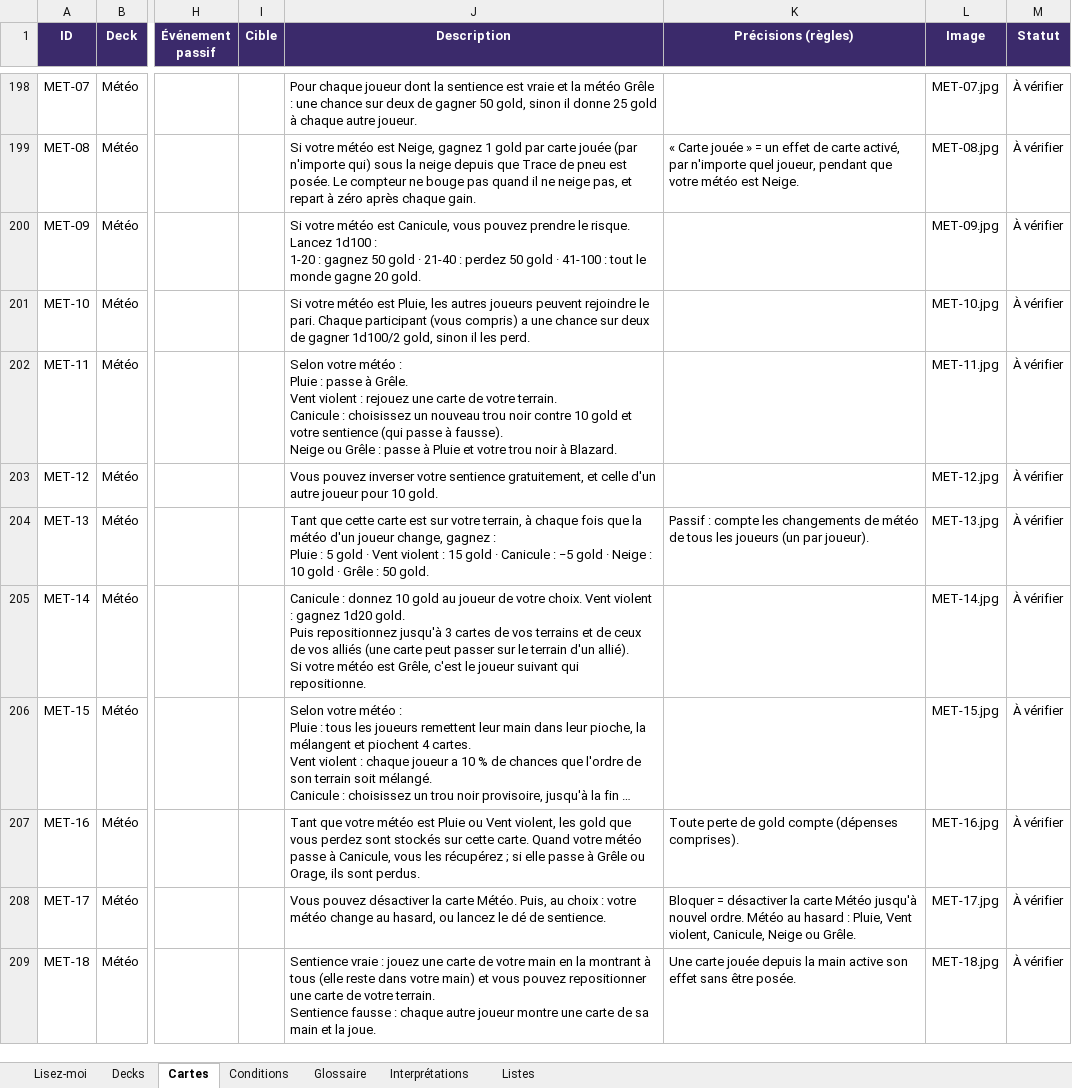
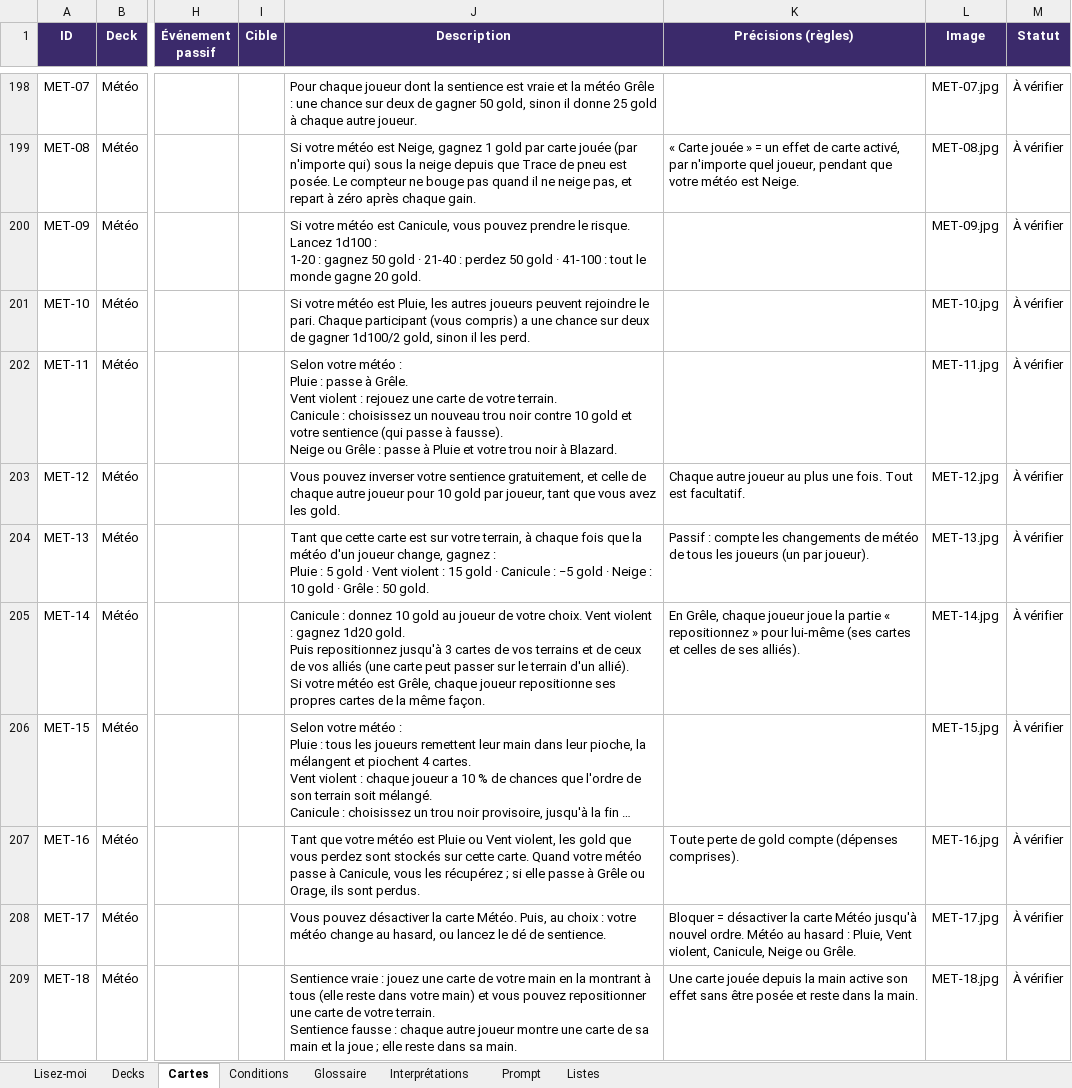
Before and after one commit to Emilezola0/Tokards, an Excel workbook: data/Tokards_cartes.xlsx, sheet Cartes, drawn as a sheet; only a part is shown, gaps mark what is left out; long unchanged cells end in …; values as stored, in another font and other column widths than the file's, no borders; conditional formats not drawn; the diff covers the shown part only; the diff names each change by its address in the sheet, - before the commit and + after, or states it on an @@ line.

```diff
--- a/data/Tokards_cartes.xlsx (sheet Cartes)
+++ b/data/Tokards_cartes.xlsx (sheet Cartes)
+sheet tab: Prompt
-J203 (Description): …et celle d'un autre joueur pour 10 gold.
+J203 (Description): …et celle de chaque autre joueur pour 10 gold par joueur, tant que vous avez les gold.
-K203 (Précisions (règles)): (empty)
+K203 (Précisions (règles)): Chaque autre joueur au plus une fois. Tout est facultatif.
-J205 (Description): …est Grêle, c'est le joueur suivant qui repositionne.
+J205 (Description): …est Grêle, chaque joueur repositionne ses propres cartes de la même façon.
-K205 (Précisions (règles)): (empty)
+K205 (Précisions (règles)): En Grêle, chaque joueur joue la partie « repositionnez » pour lui-même (ses cartes et celles de ses alliés).
-J209 (Description): …et la joue.
+J209 (Description): …et la joue ; elle reste dans sa main.
-K209 (Précisions (règles)): …sans être posée.
+K209 (Précisions (règles)): …sans être posée et reste dans la main.
```
Also changed, not shown: 84 edited cells elsewhere in this sheet, sheet Interprétations, sheet Glossaire, sheet Decks, sheet Lisez-moi, 26 other files.
